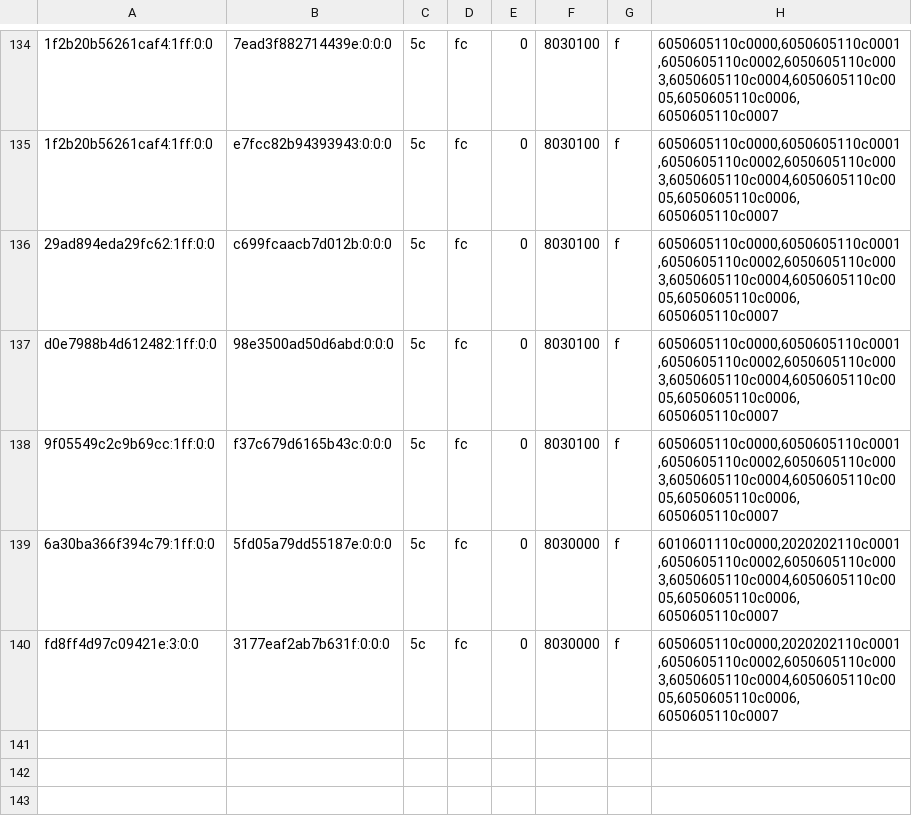
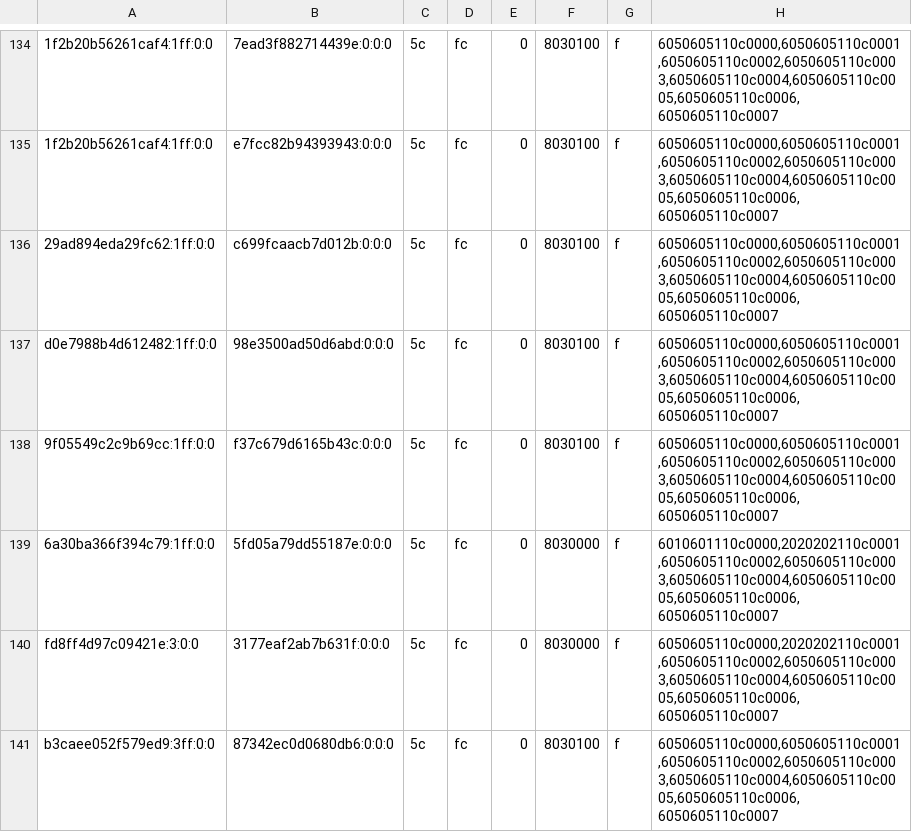
Before and after one commit to justr4mzi/mush8, a TSV file: smoke/39754365055/pipelines-live.tsv, drawn as a sheet; only a part is shown, gaps mark what is left out; the diff names each change by its address in the sheet, - before the commit and + after, or states it on an @@ line.

Commit message:
smoke logs 39754365055

```diff
--- a/smoke/39754365055/pipelines-live.tsv
+++ b/smoke/39754365055/pipelines-live.tsv
+row 141: b3caee052f579ed9:3ff:0:0 | 87342ec0d0680db6:0:0:0 | 5c | fc | 0 | 8030100 | f | 6050605110c0000,6050605110c0001,6050605110c0002,6050605110c0003,6050605110c0004,6050605110c0005,6050605110c0006,6050605110c0007
```
Also changed, not shown: 8 other files.
